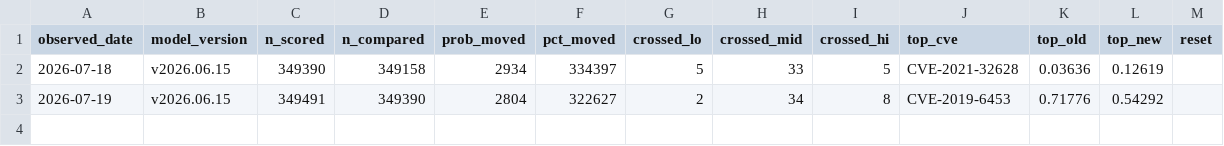
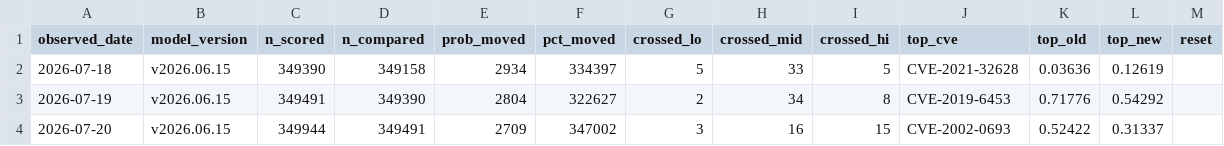
Before and after one commit to Devko/CyberMon, a CSV file: site/data/history/epss_volatility.csv, drawn as a sheet.

Commit message:
data: nightly refresh 2026-07-21 [skip ci]

```diff
--- a/site/data/history/epss_volatility.csv
+++ b/site/data/history/epss_volatility.csv
@@ -3 +3,2 @@ observed_date,model_version,n_scored,n_compared,prob_moved,pct_moved,crossed_lo,
 2026-07-19,v2026.06.15,349491,349390,2804,322627,2,34,8,CVE-2019-6453,0.71776,0.54292,
+2026-07-20,v2026.06.15,349944,349491,2709,347002,3,16,15,CVE-2002-0693,0.52422,0.31337,
```
Also changed, not shown: site/data/history/nvd_backlog.csv, site/data/history/nvd_throughput.csv, 33 other files.
